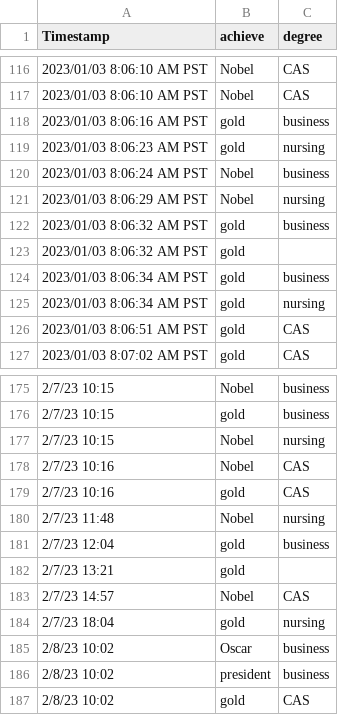
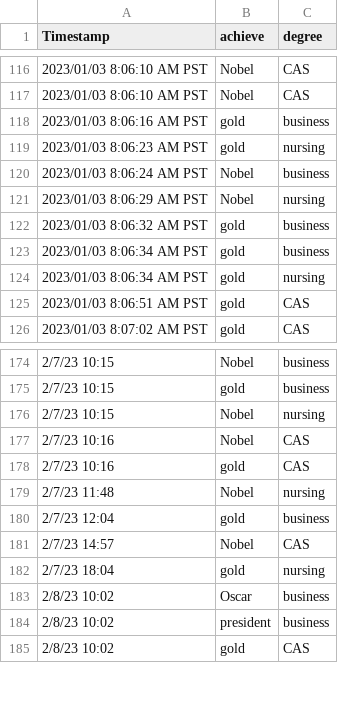
Before and after one commit to mphitchman/stats, a CSV file: data/achieve-degree.csv, drawn as a sheet; only a part is shown, gaps mark what is left out.

Commit message:
update achieve-degree data

```diff
--- a/data/achieve-degree.csv
+++ b/data/achieve-degree.csv
@@ -122,3 +122,2 @@ Timestamp,achieve,degree
 2023/01/03 8:06:32 AM PST,gold,business
-2023/01/03 8:06:32 AM PST,gold,
 2023/01/03 8:06:34 AM PST,gold,business
@@ -181,3 +180,2 @@ Timestamp,achieve,degree
 2/7/23 12:04,gold,business
-2/7/23 13:21,gold,
 2/7/23 14:57,Nobel,CAS
```
